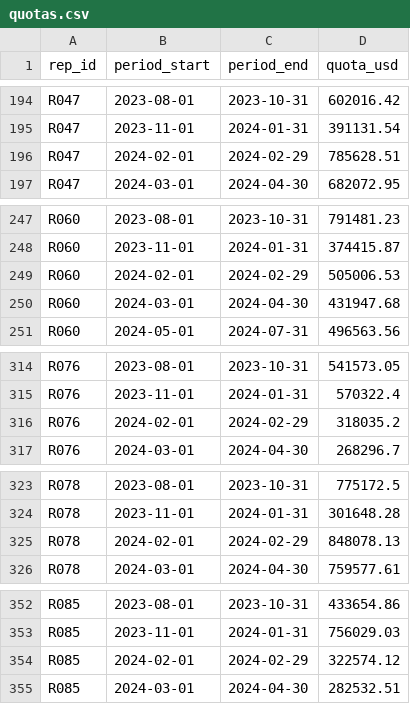
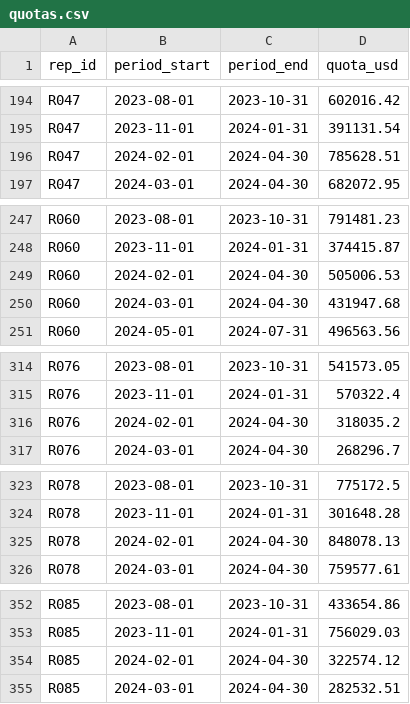
Before and after one commit to brpuneet898/BA_colab_bench_tasks, a CSV file: sales-performance-tracking/environment/data/quotas.csv, drawn as a sheet; only a part is shown, gaps mark what is left out; the diff covers the shown part only.

```diff
--- a/sales-performance-tracking/environment/data/quotas.csv
+++ b/sales-performance-tracking/environment/data/quotas.csv
@@ -195,3 +195,3 @@ R047,2023-08-01,2023-10-31,602016.42
 R047,2023-11-01,2024-01-31,391131.54
-R047,2024-02-01,2024-02-29,785628.51
+R047,2024-02-01,2024-04-30,785628.51
 R047,2024-03-01,2024-04-30,682072.95
@@ -248,3 +248,3 @@ R060,2023-08-01,2023-10-31,791481.23
 R060,2023-11-01,2024-01-31,374415.87
-R060,2024-02-01,2024-02-29,505006.53
+R060,2024-02-01,2024-04-30,505006.53
 R060,2024-03-01,2024-04-30,431947.68
@@ -315,3 +315,3 @@ R076,2023-08-01,2023-10-31,541573.05
 R076,2023-11-01,2024-01-31,570322.4
-R076,2024-02-01,2024-02-29,318035.2
+R076,2024-02-01,2024-04-30,318035.2
 R076,2024-03-01,2024-04-30,268296.7
@@ -324,3 +324,3 @@ R078,2023-08-01,2023-10-31,775172.5
 R078,2023-11-01,2024-01-31,301648.28
-R078,2024-02-01,2024-02-29,848078.13
+R078,2024-02-01,2024-04-30,848078.13
 R078,2024-03-01,2024-04-30,759577.61
@@ -353,3 +353,3 @@ R085,2023-08-01,2023-10-31,433654.86
 R085,2023-11-01,2024-01-31,756029.03
-R085,2024-02-01,2024-02-29,322574.12
+R085,2024-02-01,2024-04-30,322574.12
 R085,2024-03-01,2024-04-30,282532.51
```
Also changed, not shown: 20 edited cells elsewhere in this file, 4 other files.
